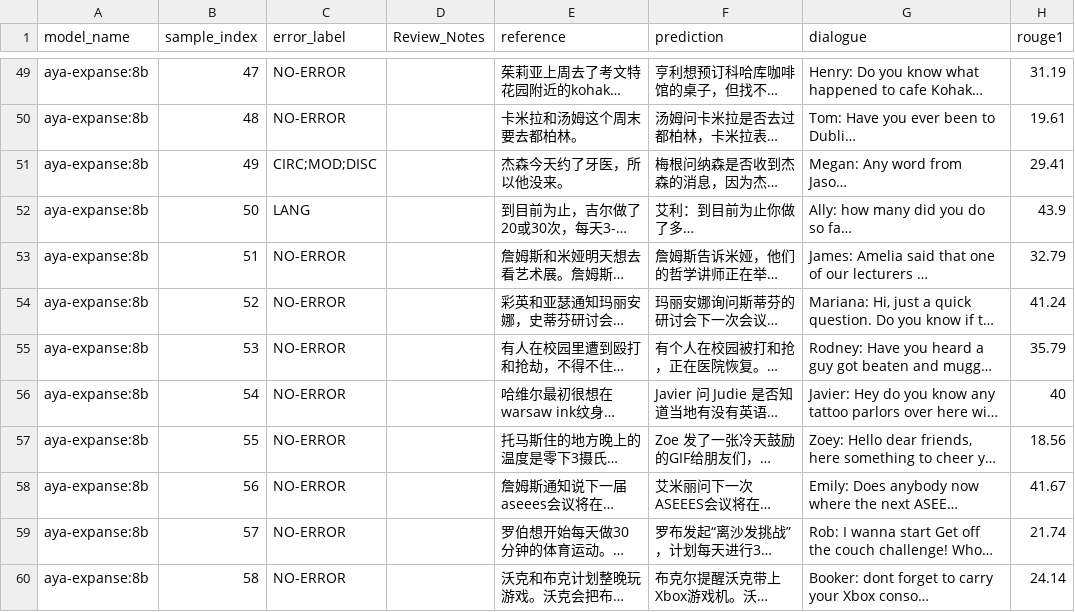
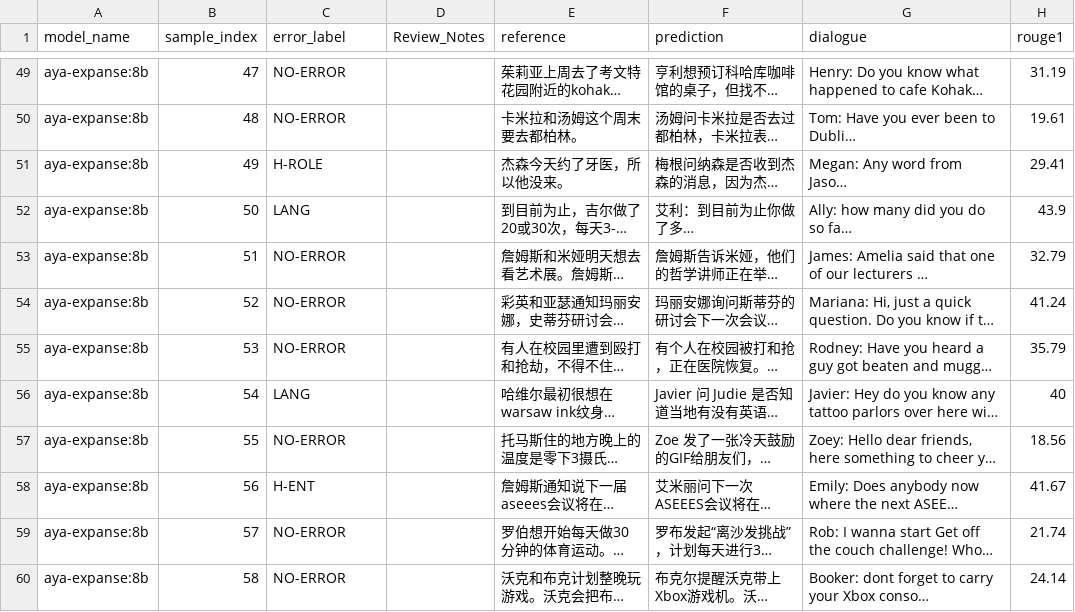
Before and after one commit to yunlee919/relational-grounding-dialogue-summarization, a CSV file: annotations/summary_hallucination/Qualitative_Direct.csv, drawn as a sheet; only a part is shown, gaps mark what is left out; long unchanged cells end in …; the diff covers the shown part only; the diff names each change by its address in the sheet, - before the commit and + after, or states it on an @@ line.

```diff
--- a/annotations/summary_hallucination/Qualitative_Direct.csv
+++ b/annotations/summary_hallucination/Qualitative_Direct.csv
-C51 (error_label): CIRC;MOD;DISC
+C51 (error_label): H-ROLE
-C56 (error_label): NO-ERROR
+C56 (error_label): LANG
-C58 (error_label): NO-ERROR
+C58 (error_label): H-ENT
```
Also changed, not shown: 55 edited cells elsewhere in this file, annotations/summary_hallucination/Hallucination_Taxanomy.csv.
